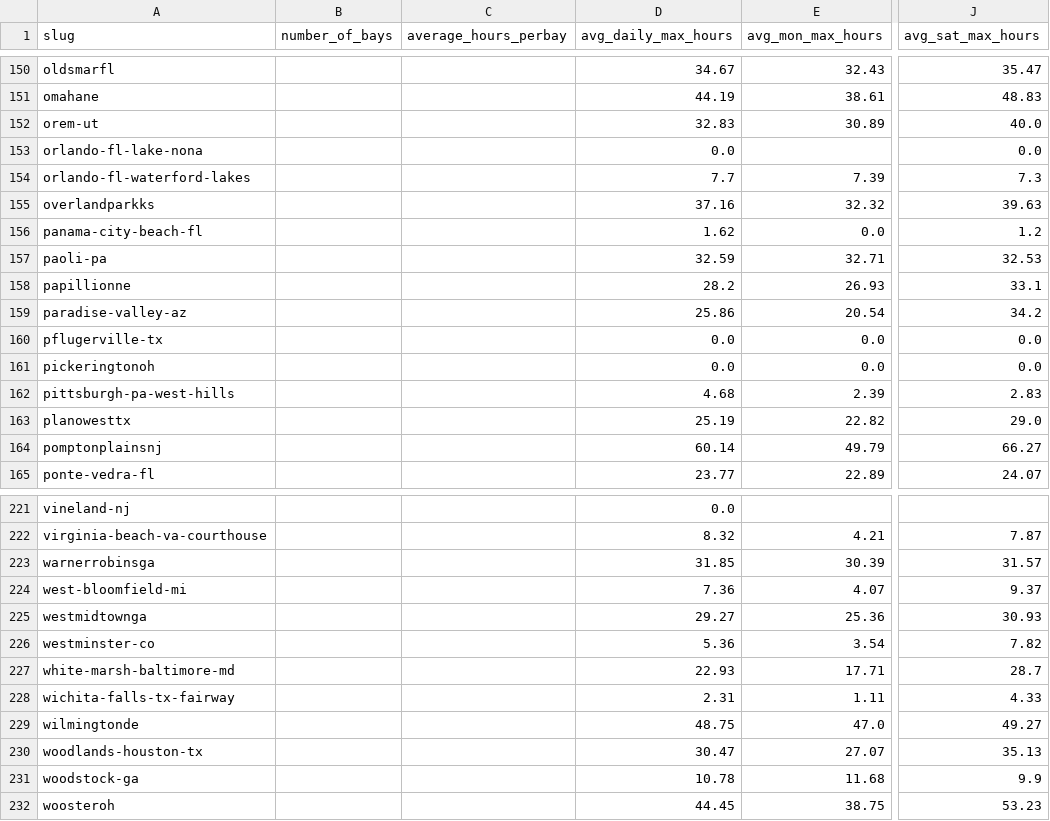
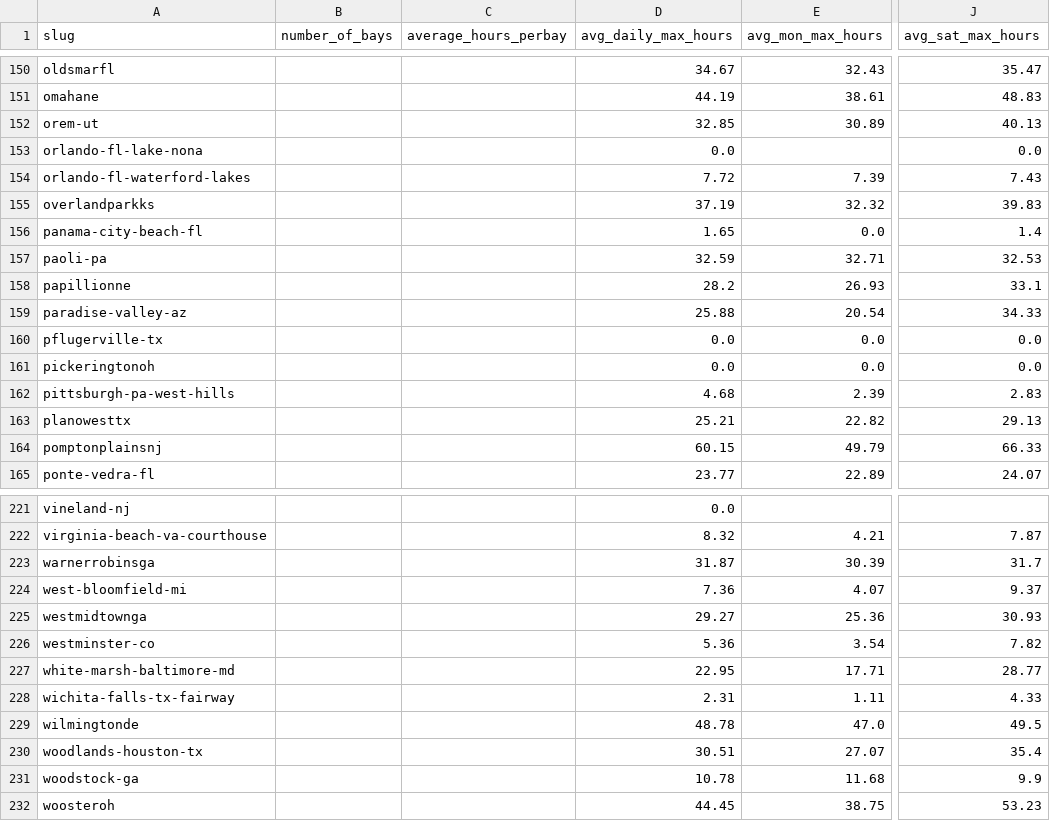
Before and after one commit to jwclark94/backninescrape, a CSV file: location_stats_daily_max.csv, drawn as a sheet; only a part is shown, gaps mark what is left out; the diff covers the shown part only; the diff names each change by its address in the sheet, - before the commit and + after, or states it on an @@ line.

```diff
--- a/location_stats_daily_max.csv
+++ b/location_stats_daily_max.csv
-D152 (avg_daily_max_hours): 32.83
+D152 (avg_daily_max_hours): 32.85
-J152 (avg_sat_max_hours): 40.0
+J152 (avg_sat_max_hours): 40.13
-D154 (avg_daily_max_hours): 7.7
+D154 (avg_daily_max_hours): 7.72
-J154 (avg_sat_max_hours): 7.3
+J154 (avg_sat_max_hours): 7.43
-D155 (avg_daily_max_hours): 37.16
+D155 (avg_daily_max_hours): 37.19
-J155 (avg_sat_max_hours): 39.63
+J155 (avg_sat_max_hours): 39.83
-D156 (avg_daily_max_hours): 1.62
+D156 (avg_daily_max_hours): 1.65
-J156 (avg_sat_max_hours): 1.2
+J156 (avg_sat_max_hours): 1.4
-D159 (avg_daily_max_hours): 25.86
+D159 (avg_daily_max_hours): 25.88
-J159 (avg_sat_max_hours): 34.2
+J159 (avg_sat_max_hours): 34.33
-D163 (avg_daily_max_hours): 25.19
+D163 (avg_daily_max_hours): 25.21
-J163 (avg_sat_max_hours): 29.0
+J163 (avg_sat_max_hours): 29.13
-D164 (avg_daily_max_hours): 60.14
+D164 (avg_daily_max_hours): 60.15
-J164 (avg_sat_max_hours): 66.27
+J164 (avg_sat_max_hours): 66.33
-D223 (avg_daily_max_hours): 31.85
+D223 (avg_daily_max_hours): 31.87
-J223 (avg_sat_max_hours): 31.57
+J223 (avg_sat_max_hours): 31.7
-D227 (avg_daily_max_hours): 22.93
+D227 (avg_daily_max_hours): 22.95
-J227 (avg_sat_max_hours): 28.7
+J227 (avg_sat_max_hours): 28.77
-D229 (avg_daily_max_hours): 48.75
+D229 (avg_daily_max_hours): 48.78
-J229 (avg_sat_max_hours): 49.27
+J229 (avg_sat_max_hours): 49.5
-D230 (avg_daily_max_hours): 30.47
+D230 (avg_daily_max_hours): 30.51
-J230 (avg_sat_max_hours): 35.13
+J230 (avg_sat_max_hours): 35.4
```
Also changed, not shown: 65 edited cells elsewhere in this file, 1 other file.
